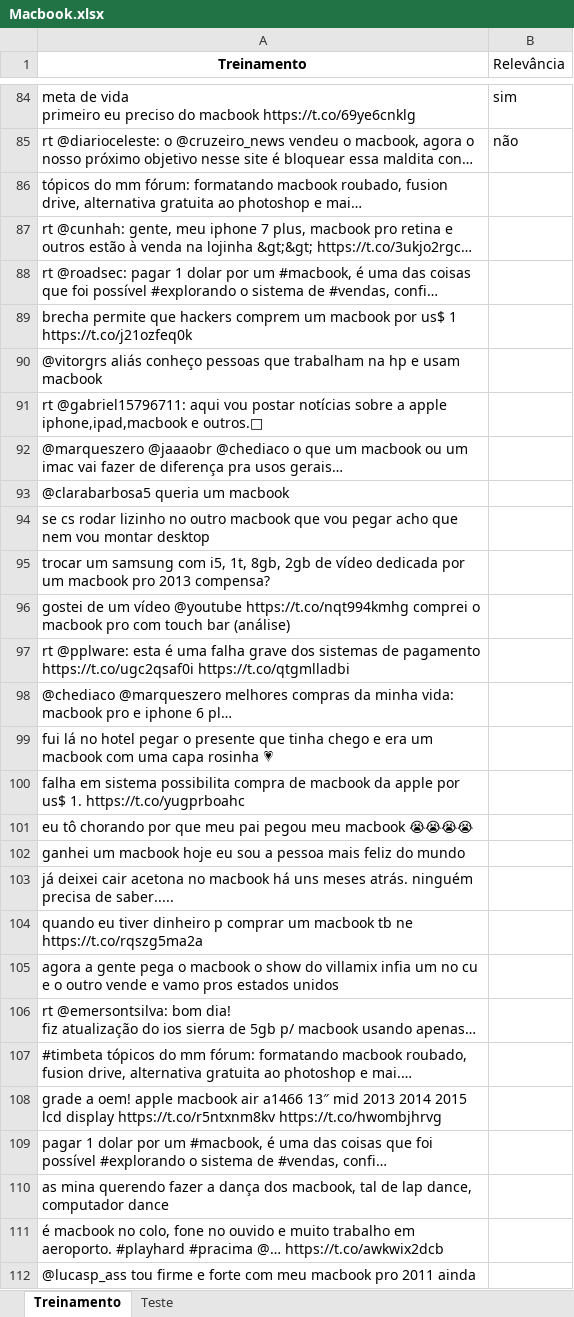
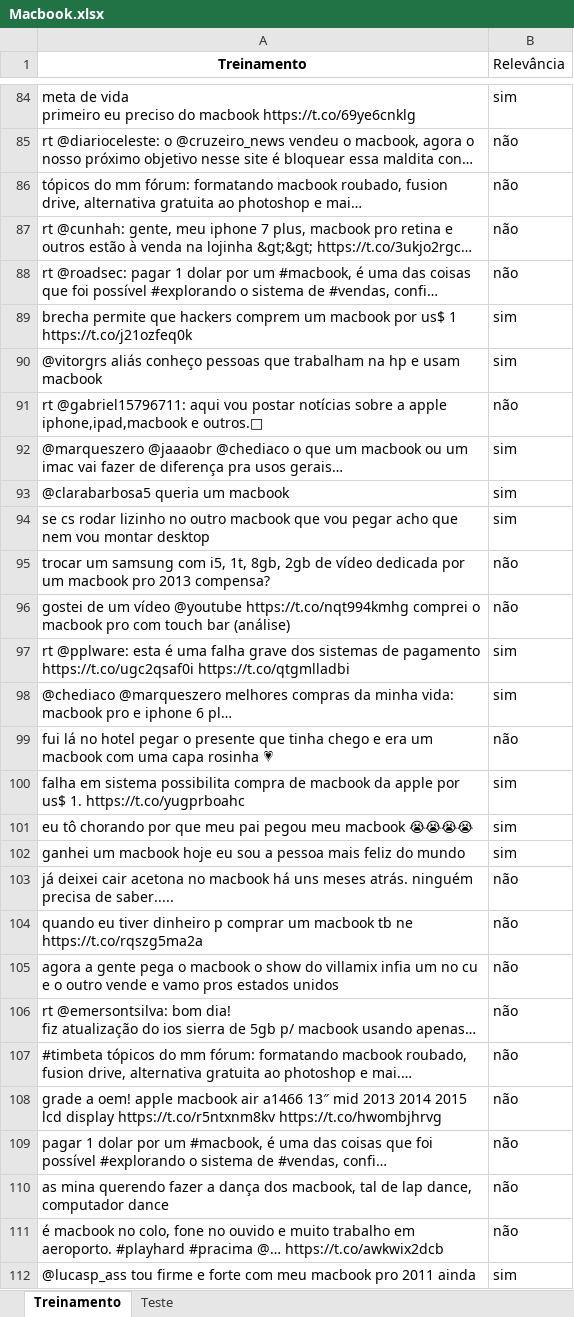
Before and after one commit to TiagoMingossi/CD-Projeto2, an Excel workbook: Macbook.xlsx, sheet Treinamento, drawn as a sheet; only a part is shown, gaps mark what is left out; long unchanged cells end in …; values as stored, in another font and other column widths than the file's, no borders; the diff covers the shown part only; the diff names each change by its address in the sheet, - before the commit and + after, or states it on an @@ line.

Commit message:
Add files via upload

```diff
--- a/Macbook.xlsx (sheet Treinamento)
+++ b/Macbook.xlsx (sheet Treinamento)
-B86:B88 (Relevância): (empty)
+B86:B88 (Relevância): não
-B89:B90 (Relevância): (empty)
+B89:B90 (Relevância): sim
-B91 (Relevância): (empty)
+B91 (Relevância): não
-B92:B94 (Relevância): (empty)
+B92:B94 (Relevância): sim
-B95:B96 (Relevância): (empty)
+B95:B96 (Relevância): não
-B97:B98 (Relevância): (empty)
+B97:B98 (Relevância): sim
-B99 (Relevância): (empty)
+B99 (Relevância): não
-B100:B102 (Relevância): (empty)
+B100:B102 (Relevância): sim
-B103:B111 (Relevância): (empty)
+B103:B111 (Relevância): não
-B112 (Relevância): (empty)
+B112 (Relevância): sim
```
Also changed, not shown: 189 edited cells elsewhere in this sheet.
